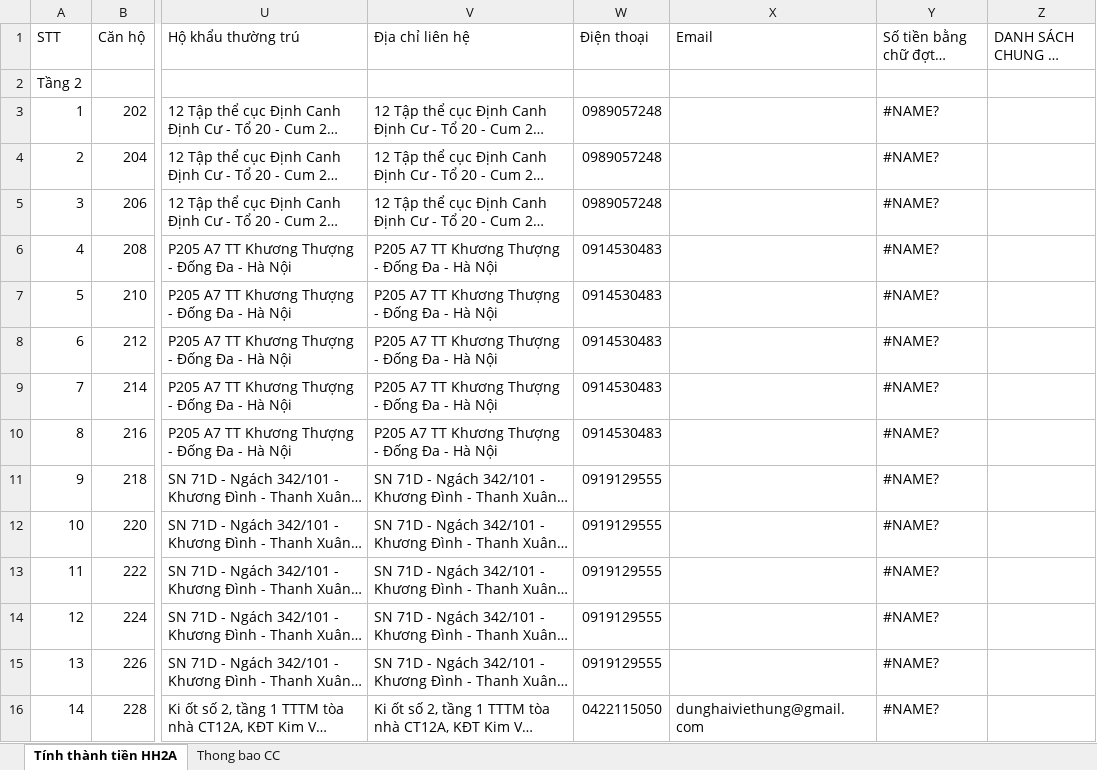
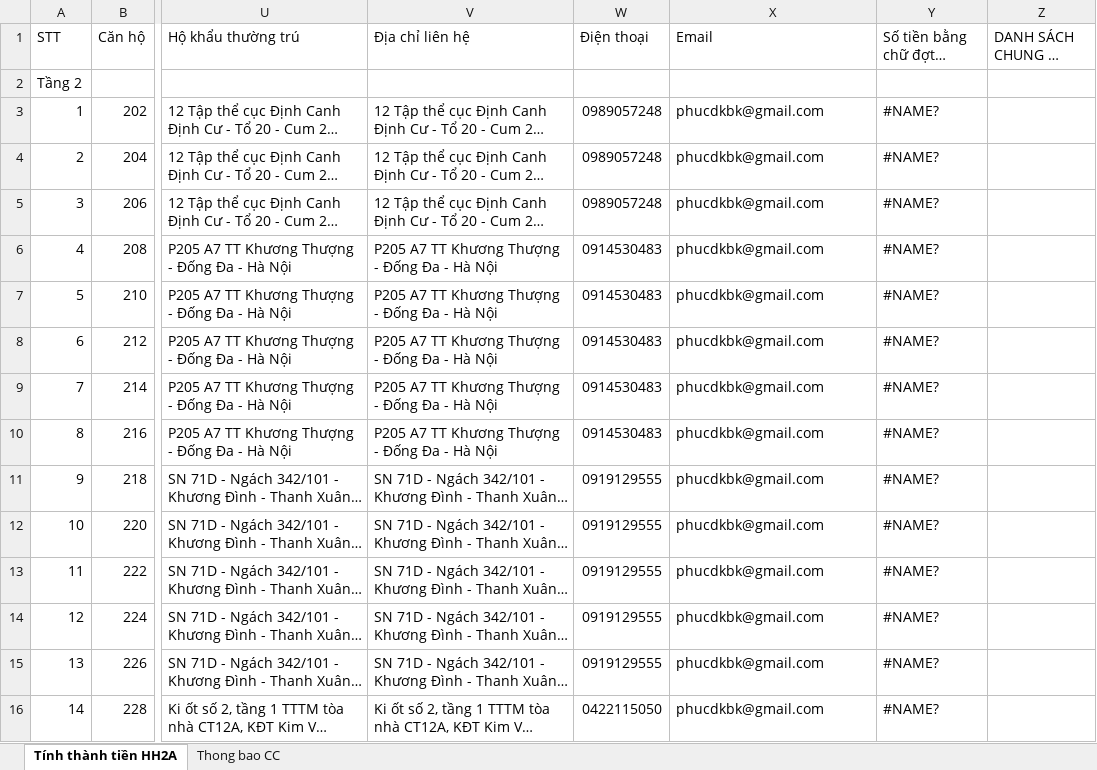
Before and after one commit to phucdkbk/EmailSender, an Excel workbook: DanhsachCanho.xlsx, sheet Tính thành tiền HH2A, drawn as a sheet; only a part is shown, gaps mark what is left out; long unchanged cells end in …; values as stored, in another font and other column widths than the file's, no cell formats; the diff covers the shown part only; the diff names each change by its address in the sheet, - before the commit and + after, or states it on an @@ line.

```diff
--- a/DanhsachCanho.xlsx (sheet Tính thành tiền HH2A)
+++ b/DanhsachCanho.xlsx (sheet Tính thành tiền HH2A)
-X3:X15 (Email): (empty)
+X3:X15 (Email): phucdkbk@gmail.com
-X16 (Email): dunghaiviethung@gmail.com
+X16 (Email): phucdkbk@gmail.com
```
Also changed, not shown: 804 edited cells elsewhere in this sheet, cell formats, 18 other files.
